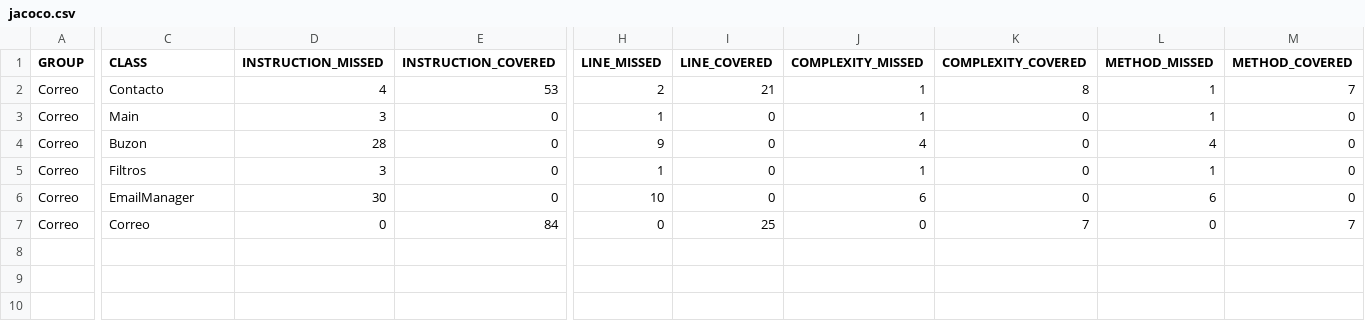
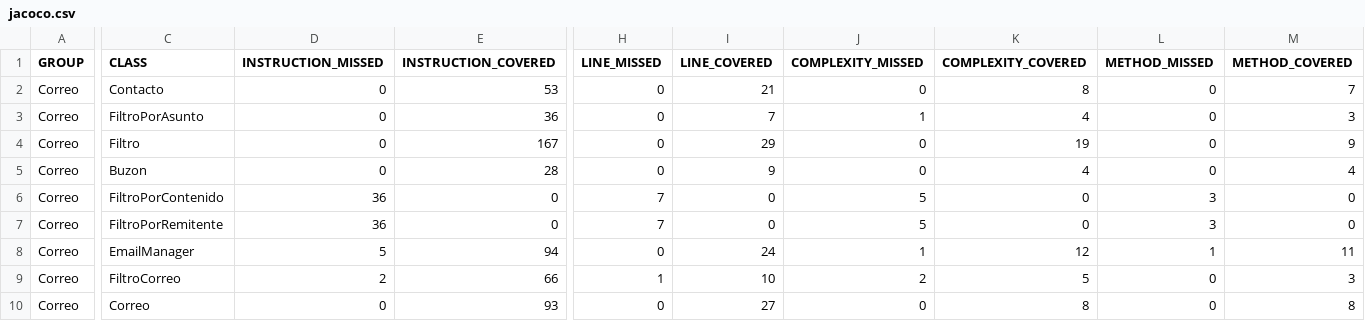
Before and after one commit to valenPerri/Trabajo-practico-2, a CSV file: demo/target/my-reports/jacoco.csv, drawn as a sheet; only a part is shown, gaps mark what is left out; removed rows and columns are numbered as before the commit, all else as after; rows hold the shown columns only; the diff covers the shown part only; the diff names each change by its address in the sheet, - before the commit and + after, or states it on an @@ line.

```diff
--- a/demo/target/my-reports/jacoco.csv
+++ b/demo/target/my-reports/jacoco.csv
-D2 (INSTRUCTION_MISSED): 4
+D2 (INSTRUCTION_MISSED): 0
-H2 (LINE_MISSED): 2
+H2 (LINE_MISSED): 0
-J2 (COMPLEXITY_MISSED): 1
+J2 (COMPLEXITY_MISSED): 0
-L2 (METHOD_MISSED): 1
+L2 (METHOD_MISSED): 0
-row 3: Correo | Main | 3 | 0 | 1 | 0 | 1 | 0 | 1 | 0
+row 3: Correo | FiltroPorAsunto | 0 | 36 | 0 | 7 | 1 | 4 | 0 | 3
+row 4: Correo | Filtro | 0 | 167 | 0 | 29 | 0 | 19 | 0 | 9
-D5 (INSTRUCTION_MISSED): 28
+D5 (INSTRUCTION_MISSED): 0
-E5 (INSTRUCTION_COVERED): 0
+E5 (INSTRUCTION_COVERED): 28
-H5 (LINE_MISSED): 9
+H5 (LINE_MISSED): 0
-I5 (LINE_COVERED): 0
+I5 (LINE_COVERED): 9
-J5 (COMPLEXITY_MISSED): 4
+J5 (COMPLEXITY_MISSED): 0
-K5 (COMPLEXITY_COVERED): 0
+K5 (COMPLEXITY_COVERED): 4
-L5 (METHOD_MISSED): 4
+L5 (METHOD_MISSED): 0
-M5 (METHOD_COVERED): 0
+M5 (METHOD_COVERED): 4
-C6 (CLASS): Filtros
+C6 (CLASS): FiltroPorContenido
-D6 (INSTRUCTION_MISSED): 3
+D6 (INSTRUCTION_MISSED): 36
-H6 (LINE_MISSED): 1
+H6 (LINE_MISSED): 7
-J6 (COMPLEXITY_MISSED): 1
+J6 (COMPLEXITY_MISSED): 5
-L6 (METHOD_MISSED): 1
+L6 (METHOD_MISSED): 3
+row 7: Correo | FiltroPorRemitente | 36 | 0 | 7 | 0 | 5 | 0 | 3 | 0
-D8 (INSTRUCTION_MISSED): 30
+D8 (INSTRUCTION_MISSED): 5
-E8 (INSTRUCTION_COVERED): 0
+E8 (INSTRUCTION_COVERED): 94
-H8 (LINE_MISSED): 10
+H8 (LINE_MISSED): 0
-I8 (LINE_COVERED): 0
+I8 (LINE_COVERED): 24
-J8 (COMPLEXITY_MISSED): 6
+J8 (COMPLEXITY_MISSED): 1
-K8 (COMPLEXITY_COVERED): 0
+K8 (COMPLEXITY_COVERED): 12
-L8 (METHOD_MISSED): 6
+L8 (METHOD_MISSED): 1
-M8 (METHOD_COVERED): 0
+M8 (METHOD_COVERED): 11
+row 9: Correo | FiltroCorreo | 2 | 66 | 1 | 10 | 2 | 5 | 0 | 3
-E10 (INSTRUCTION_COVERED): 84
+E10 (INSTRUCTION_COVERED): 93
-I10 (LINE_COVERED): 25
+I10 (LINE_COVERED): 27
-K10 (COMPLEXITY_COVERED): 7
+K10 (COMPLEXITY_COVERED): 8
-M10 (METHOD_COVERED): 7
+M10 (METHOD_COVERED): 8
```
Also changed, not shown: 2 edited cells elsewhere in this file, 57 other files.
